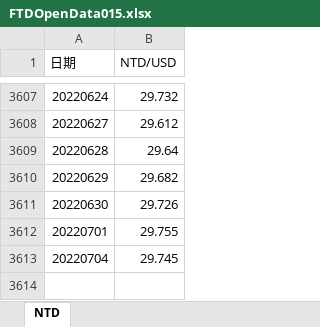
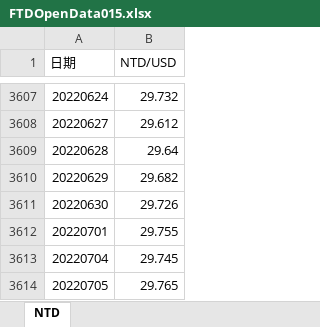
Before and after one commit to pfcfai/autocommit, an Excel workbook: EXCEL_AutoUpdate/FTDOpenData015.xlsx, sheet NTD, drawn as a sheet; only a part is shown, gaps mark what is left out; values as stored, in another font and other column widths than the file's, no borders; the diff names each change by its address in the sheet, - before the commit and + after, or states it on an @@ line.

Commit message:
auto commit

```diff
--- a/EXCEL_AutoUpdate/FTDOpenData015.xlsx (sheet NTD)
+++ b/EXCEL_AutoUpdate/FTDOpenData015.xlsx (sheet NTD)
+row 3614: 20220705 | 29.765
```
Also changed, not shown: 1 other file.
